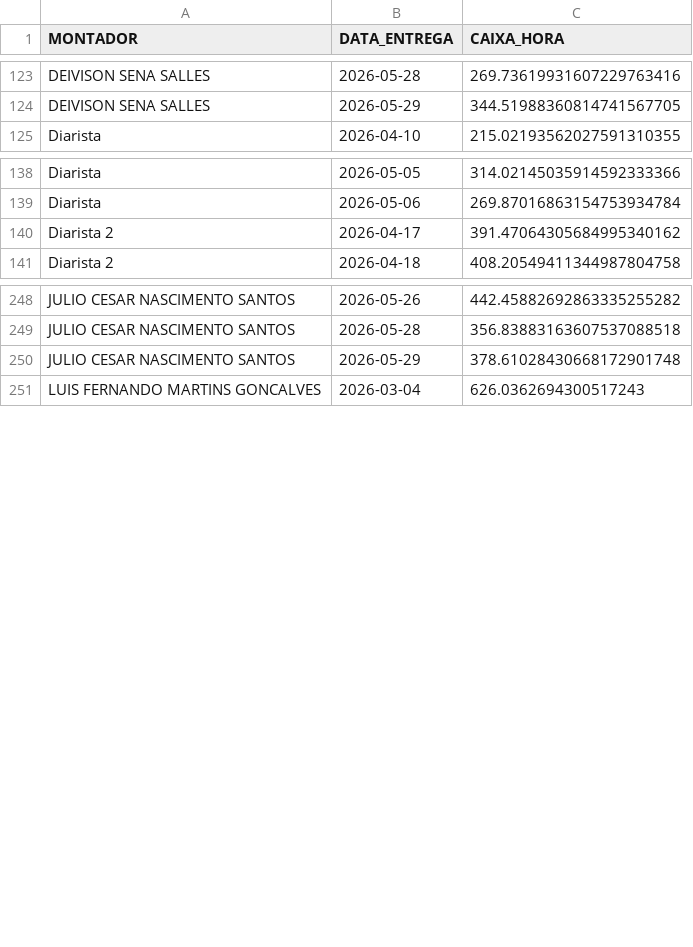
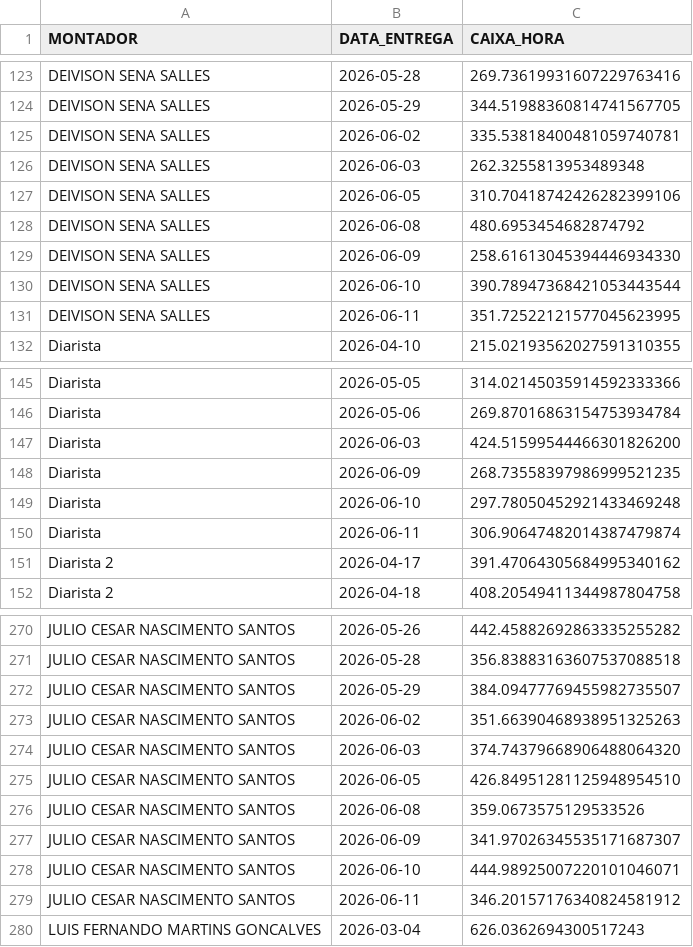
Before and after one commit to diogojfr/report-picking-process, a CSV file: data/caixa_hora.csv, drawn as a sheet; only a part is shown, gaps mark what is left out; the diff covers the shown part only.

```diff
--- a/data/caixa_hora.csv
+++ b/data/caixa_hora.csv
@@ -124,2 +124,9 @@ DEIVISON SENA SALLES,2026-05-28,269.73619931607229763416
 DEIVISON SENA SALLES,2026-05-29,344.51988360814741567705
+DEIVISON SENA SALLES,2026-06-02,335.53818400481059740781
+DEIVISON SENA SALLES,2026-06-03,262.3255813953489348
+DEIVISON SENA SALLES,2026-06-05,310.70418742426282399106
+DEIVISON SENA SALLES,2026-06-08,480.6953454682874792
+DEIVISON SENA SALLES,2026-06-09,258.61613045394446934330
+DEIVISON SENA SALLES,2026-06-10,390.78947368421053443544
+DEIVISON SENA SALLES,2026-06-11,351.72522121577045623995
 Diarista,2026-04-10,215.02193562027591310355
@@ -139,2 +146,6 @@ Diarista,2026-05-05,314.02145035914592333366
 Diarista,2026-05-06,269.87016863154753934784
+Diarista,2026-06-03,424.51599544466301826200
+Diarista,2026-06-09,268.73558397986999521235
+Diarista,2026-06-10,297.78050452921433469248
+Diarista,2026-06-11,306.90647482014387479874
 Diarista 2,2026-04-17,391.47064305684995340162
@@ -249,3 +271,10 @@ JULIO CESAR NASCIMENTO SANTOS,2026-05-26,442.45882692863335255282
 JULIO CESAR NASCIMENTO SANTOS,2026-05-28,356.83883163607537088518
-JULIO CESAR NASCIMENTO SANTOS,2026-05-29,378.61028430668172901748
+JULIO CESAR NASCIMENTO SANTOS,2026-05-29,384.09477769455982735507
+JULIO CESAR NASCIMENTO SANTOS,2026-06-02,351.66390468938951325263
+JULIO CESAR NASCIMENTO SANTOS,2026-06-03,374.74379668906488064320
+JULIO CESAR NASCIMENTO SANTOS,2026-06-05,426.84951281125948954510
+JULIO CESAR NASCIMENTO SANTOS,2026-06-08,359.0673575129533526
+JULIO CESAR NASCIMENTO SANTOS,2026-06-09,341.97026345535171687307
+JULIO CESAR NASCIMENTO SANTOS,2026-06-10,444.98925007220101046071
+JULIO CESAR NASCIMENTO SANTOS,2026-06-11,346.20157176340824581912
 LUIS FERNANDO MARTINS GONCALVES,2026-03-04,626.0362694300517243
```
Also changed, not shown: 18 added rows elsewhere in this file, data/media_conf_dia.csv, data/tab_duracao_operacao.csv, 9 other files.
